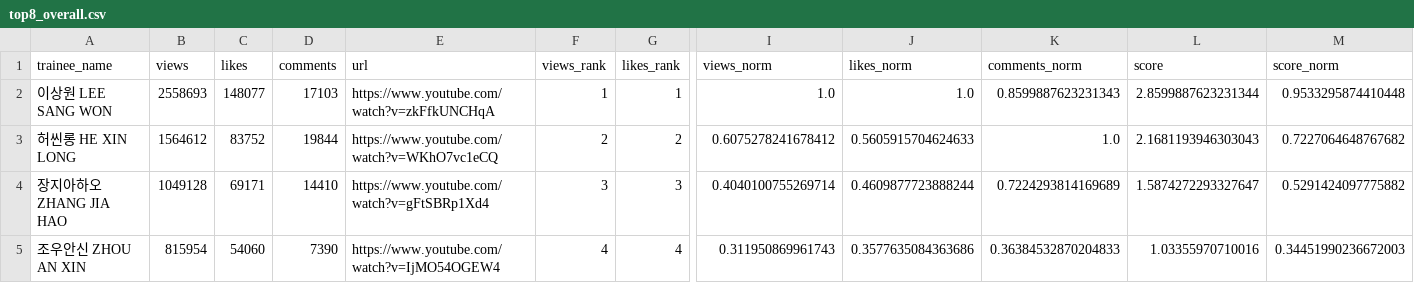
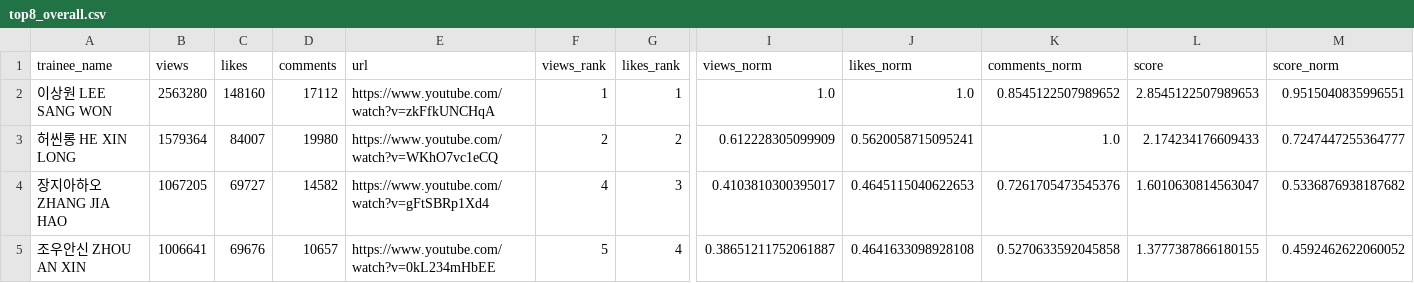
Before and after one commit to b2p-analysis/fancams, a CSV file: data/top8_overall.csv, drawn as a sheet; only a part is shown, gaps mark what is left out; the diff covers the shown part only; the diff names each change by its address in the sheet, - before the commit and + after, or states it on an @@ line.

```diff
--- a/data/top8_overall.csv
+++ b/data/top8_overall.csv
-B2 (views): 2558693
+B2 (views): 2563280
-C2 (likes): 148077
+C2 (likes): 148160
-D2 (comments): 17103
+D2 (comments): 17112
-K2 (comments_norm): 0.8599887623231343
+K2 (comments_norm): 0.8545122507989652
-L2 (score): 2.8599887623231344
+L2 (score): 2.8545122507989653
-M2 (score_norm): 0.9533295874410448
+M2 (score_norm): 0.9515040835996551
-B3 (views): 1564612
+B3 (views): 1579364
-C3 (likes): 83752
+C3 (likes): 84007
-D3 (comments): 19844
+D3 (comments): 19980
-I3 (views_norm): 0.6075278241678412
+I3 (views_norm): 0.612228305099909
-J3 (likes_norm): 0.5605915704624633
+J3 (likes_norm): 0.5620058715095241
-L3 (score): 2.1681193946303043
+L3 (score): 2.174234176609433
-M3 (score_norm): 0.7227064648767682
+M3 (score_norm): 0.7247447255364777
-B4 (views): 1049128
+B4 (views): 1067205
-C4 (likes): 69171
+C4 (likes): 69727
-D4 (comments): 14410
+D4 (comments): 14582
-F4 (views_rank): 3
+F4 (views_rank): 4
-I4 (views_norm): 0.4040100755269714
+I4 (views_norm): 0.4103810300395017
-J4 (likes_norm): 0.4609877723888244
+J4 (likes_norm): 0.4645115040622653
-K4 (comments_norm): 0.7224293814169689
+K4 (comments_norm): 0.7261705473545376
-L4 (score): 1.5874272293327647
+L4 (score): 1.6010630814563047
-M4 (score_norm): 0.5291424097775882
+M4 (score_norm): 0.5336876938187682
-B5 (views): 815954
+B5 (views): 1006641
-C5 (likes): 54060
+C5 (likes): 69676
-D5 (comments): 7390
+D5 (comments): 10657
-E5 (url): https://www.youtube.com/watch?v=IjMO54OGEW4
+E5 (url): https://www.youtube.com/watch?v=0kL234mHbEE
-F5 (views_rank): 4
+F5 (views_rank): 5
-I5 (views_norm): 0.311950869961743
+I5 (views_norm): 0.38651211752061887
-J5 (likes_norm): 0.3577635084363686
+J5 (likes_norm): 0.4641633098928108
-K5 (comments_norm): 0.36384532870204833
+K5 (comments_norm): 0.5270633592045858
-L5 (score): 1.03355970710016
+L5 (score): 1.3777387866180155
-M5 (score_norm): 0.34451990236672003
+M5 (score_norm): 0.4592462622060052
```
Also changed, not shown: 3 added rows, 3 removed rows and 12 edited cells elsewhere in this file, data/all_trainees_min.csv, data/history.csv, 5 other files.
